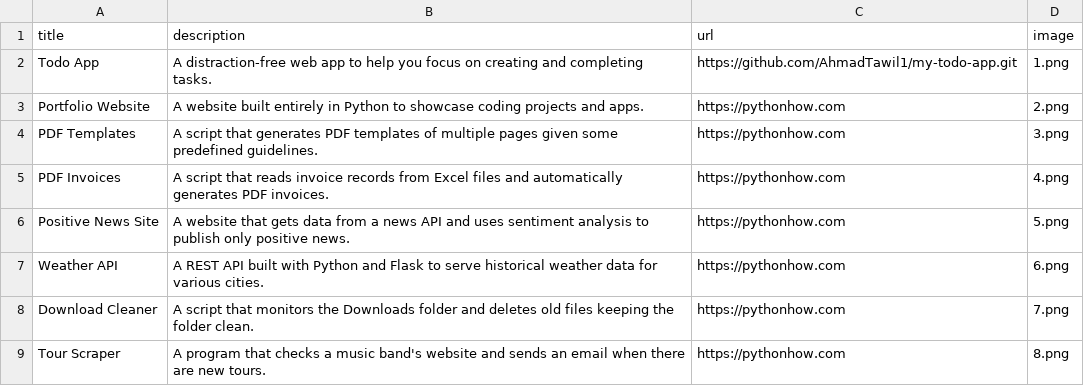
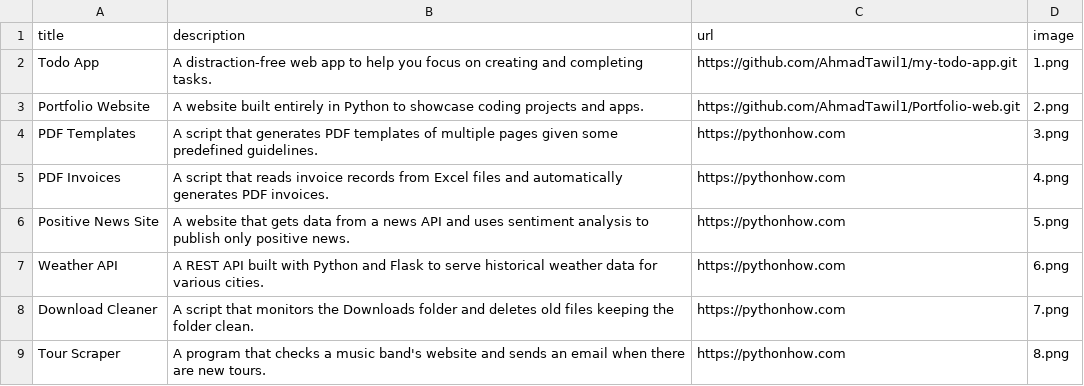
Before and after one commit to AhmadTawil1/Portfolio-web, a CSV file: data.csv, drawn as a sheet; only a part is shown.

```diff
--- a/data.csv
+++ b/data.csv
@@ -2,3 +2,3 @@ title;description;url;image
 Todo App;A distraction-free web app to help you focus on creating and completing tasks.;https://github.com/AhmadTawil1/my-todo-app.git;1.png
-Portfolio Website;A website built entirely in Python to showcase coding projects and apps.;https://pythonhow.com;2.png
+Portfolio Website;A website built entirely in Python to showcase coding projects and apps.;https://github.com/AhmadTawil1/Portfolio-web.git;2.png
 PDF Templates;A script that generates PDF templates of multiple pages given some predefined guidelines.;https://pythonhow.com;3.png
```
Also changed, not shown: 2 other files.
